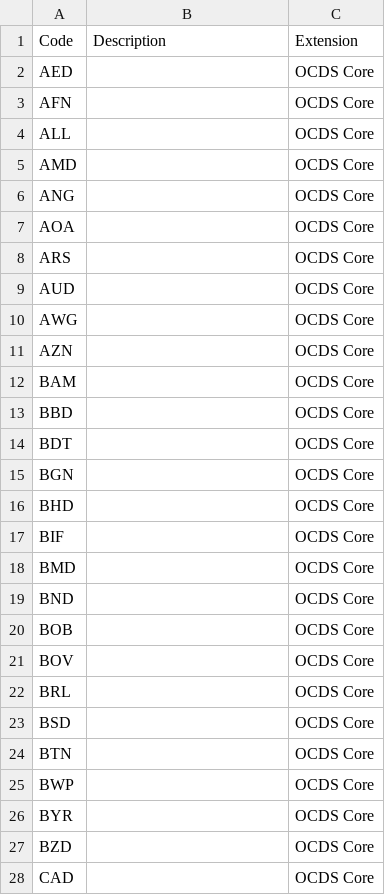
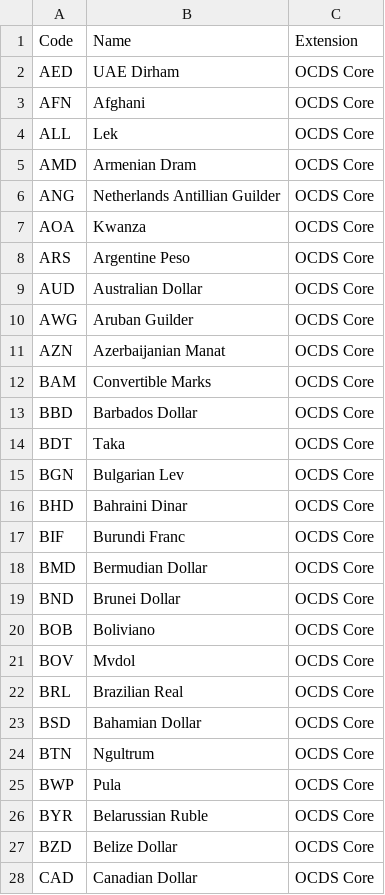
Before and after one commit to open-contracting-extensions/public-private-partnerships, a CSV file: compiledCodelists/currency.csv, drawn as a sheet; only a part is shown; the diff covers the shown part only.

Commit message:
[#100] special case currency too.

```diff
--- a/compiledCodelists/currency.csv
+++ b/compiledCodelists/currency.csv
@@ -1,28 +1,28 @@
-Code,Description,Extension
-AED,,OCDS Core
-AFN,,OCDS Core
-ALL,,OCDS Core
-AMD,,OCDS Core
-ANG,,OCDS Core
-AOA,,OCDS Core
-ARS,,OCDS Core
-AUD,,OCDS Core
-AWG,,OCDS Core
-AZN,,OCDS Core
-BAM,,OCDS Core
-BBD,,OCDS Core
-BDT,,OCDS Core
-BGN,,OCDS Core
-BHD,,OCDS Core
-BIF,,OCDS Core
-BMD,,OCDS Core
-BND,,OCDS Core
-BOB,,OCDS Core
-BOV,,OCDS Core
-BRL,,OCDS Core
-BSD,,OCDS Core
-BTN,,OCDS Core
-BWP,,OCDS Core
-BYR,,OCDS Core
-BZD,,OCDS Core
-CAD,,OCDS Core
+Code,Name,Extension
+AED,UAE Dirham,OCDS Core
+AFN,Afghani,OCDS Core
+ALL,Lek,OCDS Core
+AMD,Armenian Dram,OCDS Core
+ANG,Netherlands Antillian Guilder,OCDS Core
+AOA,Kwanza,OCDS Core
+ARS,Argentine Peso,OCDS Core
+AUD,Australian Dollar,OCDS Core
+AWG,Aruban Guilder,OCDS Core
+AZN,Azerbaijanian Manat,OCDS Core
+BAM,Convertible Marks,OCDS Core
+BBD,Barbados Dollar,OCDS Core
+BDT,Taka,OCDS Core
+BGN,Bulgarian Lev,OCDS Core
+BHD,Bahraini Dinar,OCDS Core
+BIF,Burundi Franc,OCDS Core
+BMD,Bermudian Dollar,OCDS Core
+BND,Brunei Dollar,OCDS Core
+BOB,Boliviano,OCDS Core
+BOV,Mvdol,OCDS Core
+BRL,Brazilian Real,OCDS Core
+BSD,Bahamian Dollar,OCDS Core
+BTN,Ngultrum,OCDS Core
+BWP,Pula,OCDS Core
+BYR,Belarussian Ruble,OCDS Core
+BZD,Belize Dollar,OCDS Core
+CAD,Canadian Dollar,OCDS Core
```
Also changed, not shown: 142 edited cells elsewhere in this file, 1 other file.
